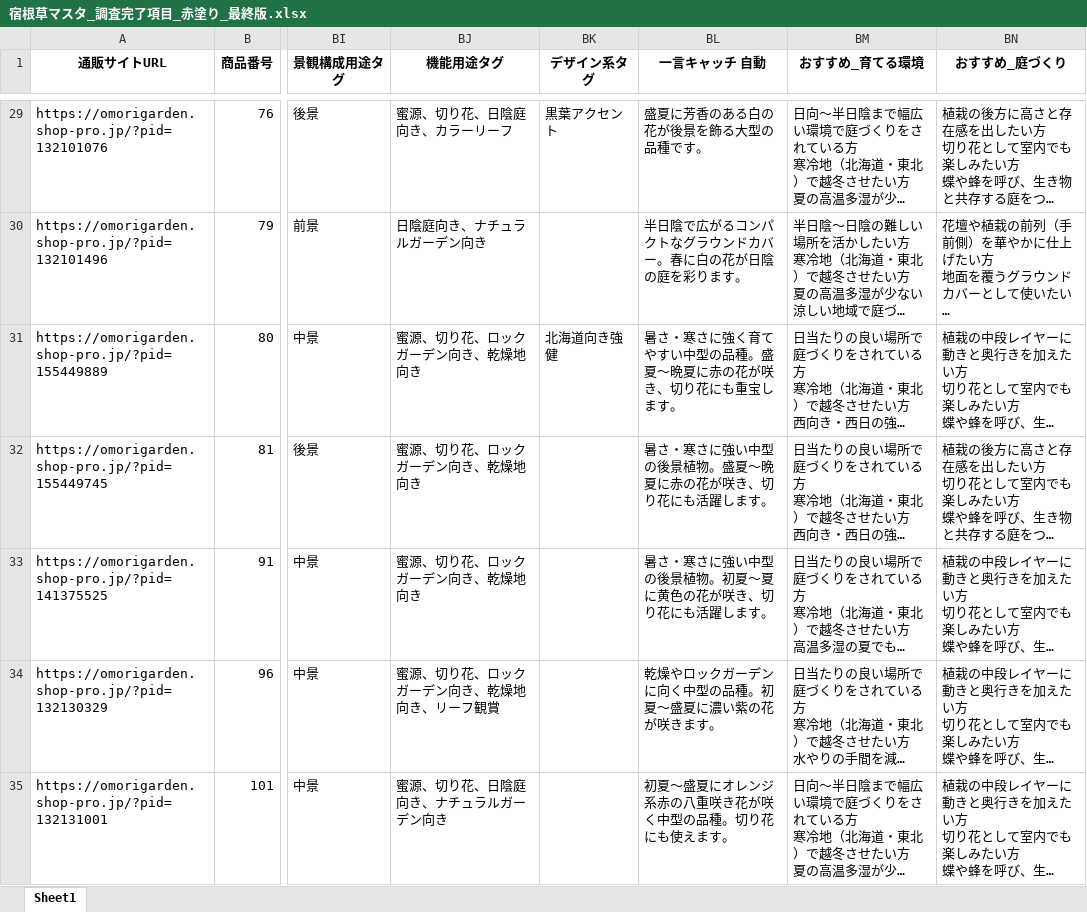
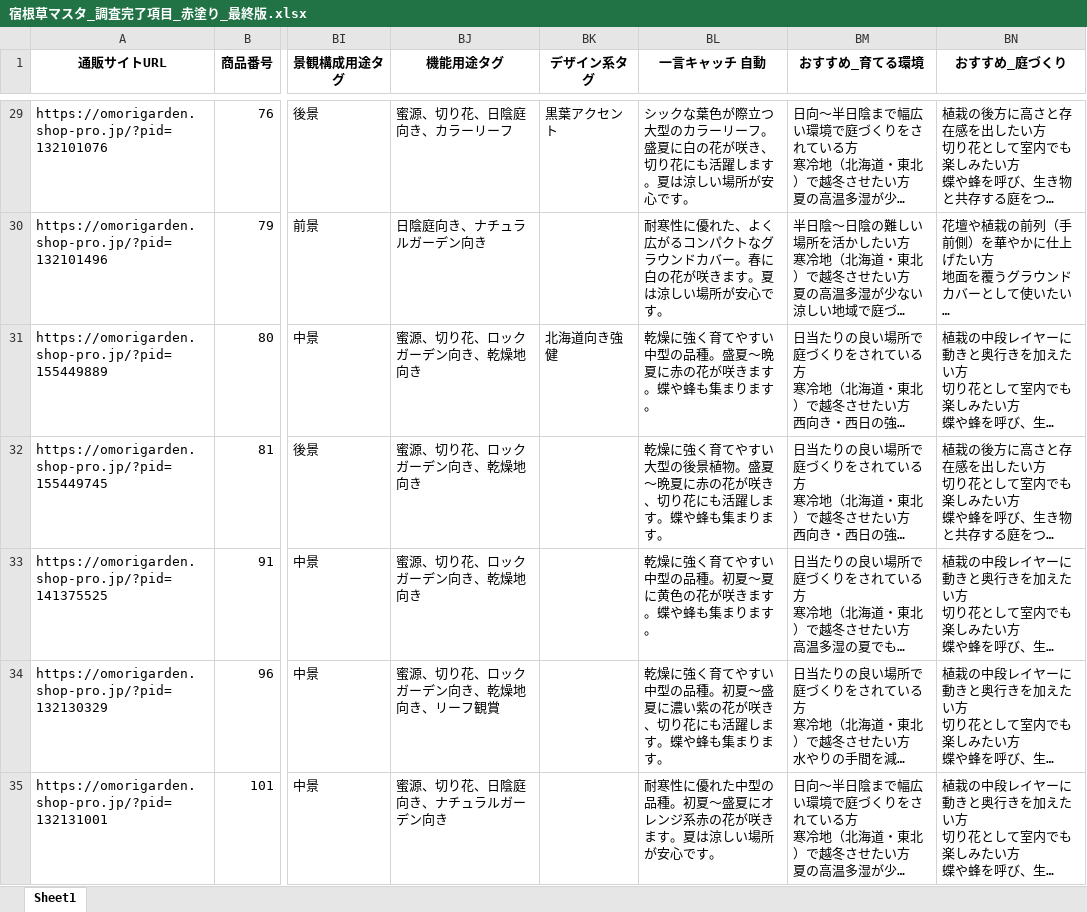
Before and after one commit to omorigarden2421-hash/sukkongrass-app, an Excel workbook: data-validation/納品_最終版/宿根草マスタ_調査完了項目_赤塗り_最終版.xlsx, sheet Sheet1, drawn as a sheet; only a part is shown, gaps mark what is left out; long unchanged cells end in …; values as stored, in another font and other column widths than the file's, no borders; the diff covers the shown part only; the diff names each change by its address in the sheet, - before the commit and + after, or states it on an @@ line.

```diff
--- a/data-validation/納品_最終版/宿根草マスタ_調査完了項目_赤塗り_最終版.xlsx (sheet Sheet1)
+++ b/data-validation/納品_最終版/宿根草マスタ_調査完了項目_赤塗り_最終版.xlsx (sheet Sheet1)
-BL29 (一言キャッチ 自動): 盛夏に芳香のある白の花が後景を飾る大型の品種です。
+BL29 (一言キャッチ 自動): シックな葉色が際立つ大型のカラーリーフ。盛夏に白の花が咲き、切り花にも活躍します。夏は涼しい場所が安心です。
-BL30 (一言キャッチ 自動): 半日陰で広がるコンパクトなグラウンドカバー。春に白の花が日陰の庭を彩ります。
+BL30 (一言キャッチ 自動): 耐寒性に優れた、よく広がるコンパクトなグラウンドカバー。春に白の花が咲きます。夏は涼しい場所が安心です。
-BL31 (一言キャッチ 自動): 暑さ・寒さに強く育てやすい中型の品種。盛夏～晩夏に赤の花が咲き、切り花にも重宝します。
+BL31 (一言キャッチ 自動): 乾燥に強く育てやすい中型の品種。盛夏～晩夏に赤の花が咲きます。蝶や蜂も集まります。
-BL32 (一言キャッチ 自動): 暑さ・寒さに強い中型の後景植物。盛夏～晩夏に赤の花が咲き、切り花にも活躍します。
+BL32 (一言キャッチ 自動): 乾燥に強く育てやすい大型の後景植物。盛夏～晩夏に赤の花が咲き、切り花にも活躍します。蝶や蜂も集まります。
-BL33 (一言キャッチ 自動): 暑さ・寒さに強い中型の後景植物。初夏～夏に黄色の花が咲き、切り花にも活躍します。
+BL33 (一言キャッチ 自動): 乾燥に強く育てやすい中型の品種。初夏～夏に黄色の花が咲きます。蝶や蜂も集まります。
-BL34 (一言キャッチ 自動): 乾燥やロックガーデンに向く中型の品種。初夏～盛夏に濃い紫の花が咲きます。
+BL34 (一言キャッチ 自動): 乾燥に強く育てやすい中型の品種。初夏～盛夏に濃い紫の花が咲き、切り花にも活躍します。蝶や蜂も集まります。
-BL35 (一言キャッチ 自動): 初夏～盛夏にオレンジ系赤の八重咲き花が咲く中型の品種。切り花にも使えます。
+BL35 (一言キャッチ 自動): 耐寒性に優れた中型の品種。初夏～盛夏にオレンジ系赤の花が咲きます。夏は涼しい場所が安心です。
```
Also changed, not shown: 907 edited cells elsewhere in this sheet, data-validation/納品_最終版/宿根草マスタ_検証済み_最終版.xlsx, 1 other file.
